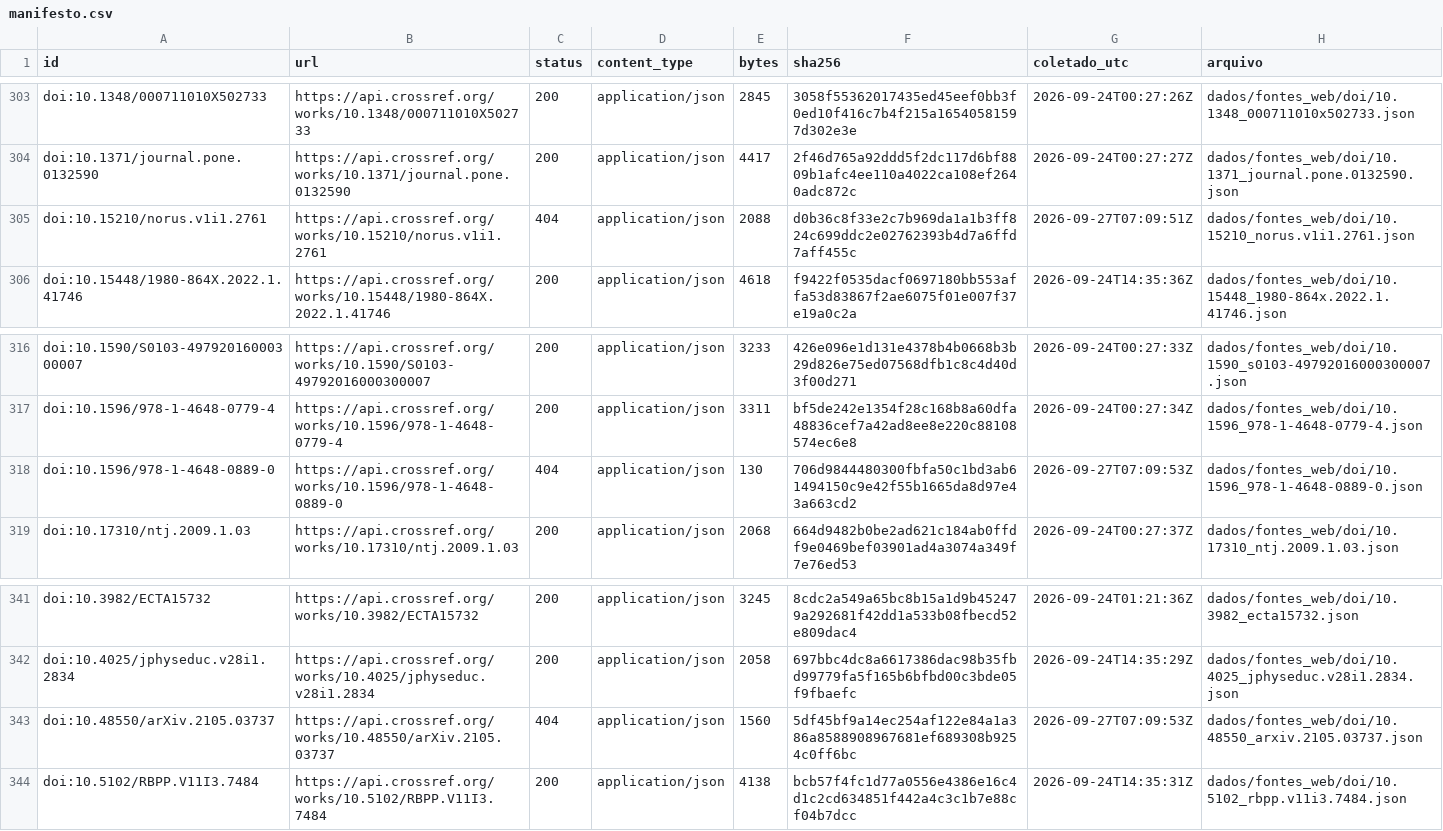
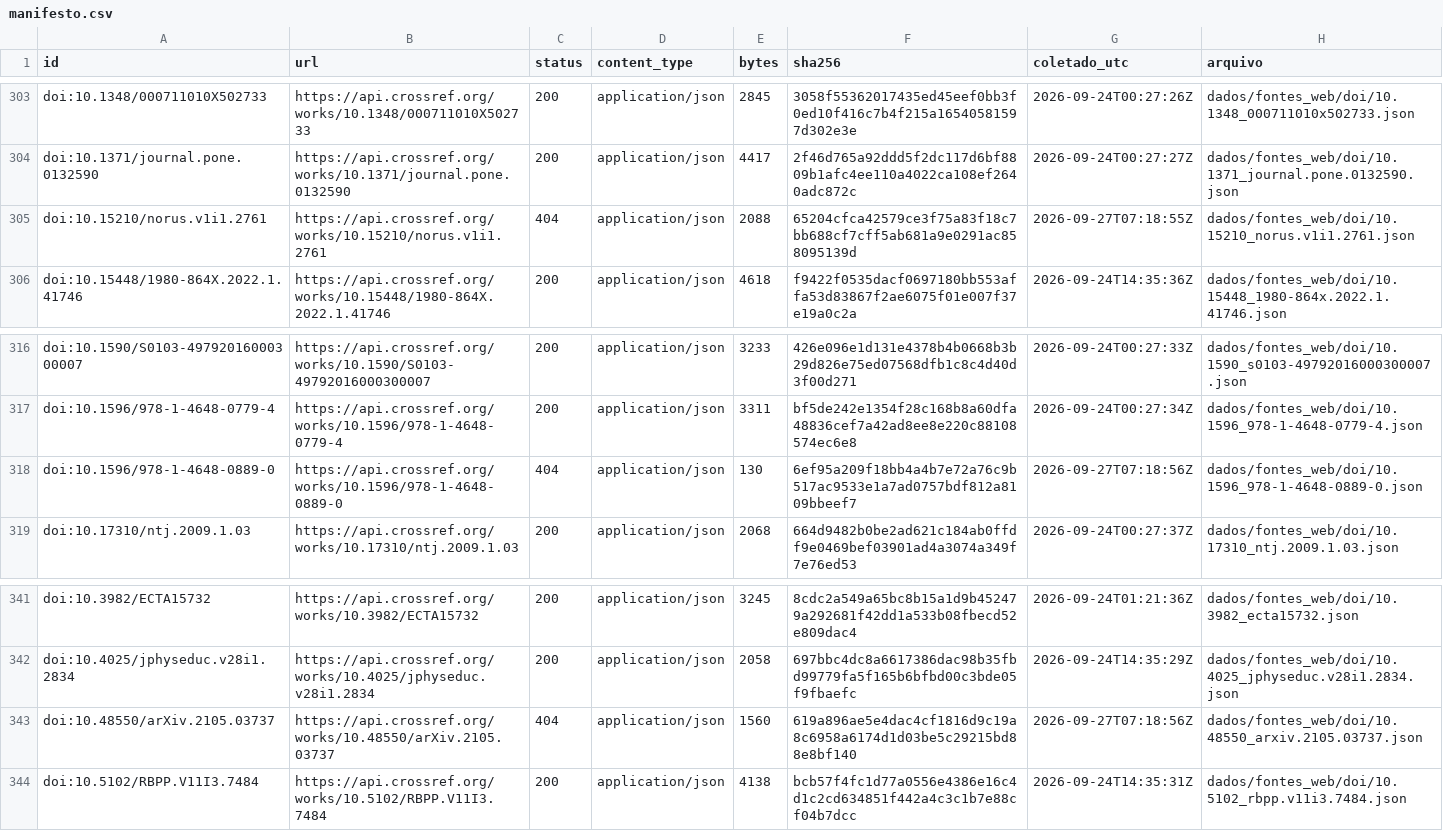
Before and after one commit to fcarva/aval-pol, a CSV file: dados/fontes_web/manifesto.csv, drawn as a sheet; only a part is shown, gaps mark what is left out.

```diff
--- a/dados/fontes_web/manifesto.csv
+++ b/dados/fontes_web/manifesto.csv
@@ -304,3 +304,3 @@ doi:10.1348/000711010X502733,https://api.crossref.org/works/10.1348/000711010X50
 doi:10.1371/journal.pone.0132590,https://api.crossref.org/works/10.1371/journal.pone.0132590,200,application/json,4417,2f46d765a92ddd5f2dc117d6bf8809b1afc4ee110a4022ca108ef2640adc872c,2026-09-24T00:27:27Z,dados/fontes_web/doi/10.1371_journal.pone.0132590.json
-doi:10.15210/norus.v1i1.2761,https://api.crossref.org/works/10.15210/norus.v1i1.2761,404,application/json,2088,d0b36c8f33e2c7b969da1a1b3ff824c699ddc2e02762393b4d7a6ffd7aff455c,2026-09-27T07:09:51Z,dados/fontes_web/doi/10.15210_norus.v1i1.2761.json
+doi:10.15210/norus.v1i1.2761,https://api.crossref.org/works/10.15210/norus.v1i1.2761,404,application/json,2088,65204cfca42579ce3f75a83f18c7bb688cf7cff5ab681a9e0291ac858095139d,2026-09-27T07:18:55Z,dados/fontes_web/doi/10.15210_norus.v1i1.2761.json
 doi:10.15448/1980-864X.2022.1.41746,https://api.crossref.org/works/10.15448/1980-864X.2022.1.41746,200,application/json,4618,f9422f0535dacf0697180bb553affa53d83867f2ae6075f01e007f37e19a0c2a,2026-09-24T14:35:36Z,dados/fontes_web/doi/10.15448_1980-864x.2022.1.41746.json
@@ -317,3 +317,3 @@ doi:10.1590/S0103-49792016000300007,https://api.crossref.org/works/10.1590/S0103
 doi:10.1596/978-1-4648-0779-4,https://api.crossref.org/works/10.1596/978-1-4648-0779-4,200,application/json,3311,bf5de242e1354f28c168b8a60dfa48836cef7a42ad8ee8e220c88108574ec6e8,2026-09-24T00:27:34Z,dados/fontes_web/doi/10.1596_978-1-4648-0779-4.json
-doi:10.1596/978-1-4648-0889-0,https://api.crossref.org/works/10.1596/978-1-4648-0889-0,404,application/json,130,706d9844480300fbfa50c1bd3ab61494150c9e42f55b1665da8d97e43a663cd2,2026-09-27T07:09:53Z,dados/fontes_web/doi/10.1596_978-1-4648-0889-0.json
+doi:10.1596/978-1-4648-0889-0,https://api.crossref.org/works/10.1596/978-1-4648-0889-0,404,application/json,130,6ef95a209f18bb4a4b7e72a76c9b517ac9533e1a7ad0757bdf812a8109bbeef7,2026-09-27T07:18:56Z,dados/fontes_web/doi/10.1596_978-1-4648-0889-0.json
 doi:10.17310/ntj.2009.1.03,https://api.crossref.org/works/10.17310/ntj.2009.1.03,200,application/json,2068,664d9482b0be2ad621c184ab0ffdf9e0469bef03901ad4a3074a349f7e76ed53,2026-09-24T00:27:37Z,dados/fontes_web/doi/10.17310_ntj.2009.1.03.json
@@ -342,3 +342,3 @@ doi:10.3982/ECTA15732,https://api.crossref.org/works/10.3982/ECTA15732,200,appli
 doi:10.4025/jphyseduc.v28i1.2834,https://api.crossref.org/works/10.4025/jphyseduc.v28i1.2834,200,application/json,2058,697bbc4dc8a6617386dac98b35fbd99779fa5f165b6bfbd00c3bde05f9fbaefc,2026-09-24T14:35:29Z,dados/fontes_web/doi/10.4025_jphyseduc.v28i1.2834.json
-doi:10.48550/arXiv.2105.03737,https://api.crossref.org/works/10.48550/arXiv.2105.03737,404,application/json,1560,5df45bf9a14ec254af122e84a1a386a8588908967681ef689308b9254c0ff6bc,2026-09-27T07:09:53Z,dados/fontes_web/doi/10.48550_arxiv.2105.03737.json
+doi:10.48550/arXiv.2105.03737,https://api.crossref.org/works/10.48550/arXiv.2105.03737,404,application/json,1560,619a896ae5e4dac4cf1816d9c19a8c6958a6174d1d03be5c29215bd88e8bf140,2026-09-27T07:18:56Z,dados/fontes_web/doi/10.48550_arxiv.2105.03737.json
 doi:10.5102/RBPP.V11I3.7484,https://api.crossref.org/works/10.5102/RBPP.V11I3.7484,200,application/json,4138,bcb57f4fc1d77a0556e4386e16c4d1c2cd634851f442a4c3c1b7e88cf04b7dcc,2026-09-24T14:35:31Z,dados/fontes_web/doi/10.5102_rbpp.v11i3.7484.json
```
Also changed, not shown: 3 other files.
